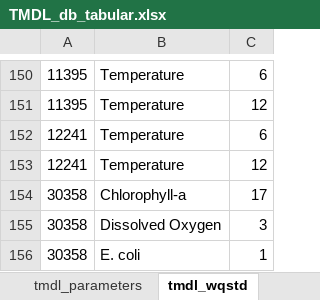
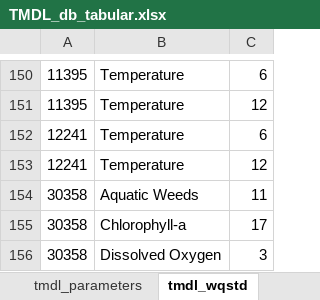
Before and after one commit to DEQrmichie/odeqtmdl, an Excel workbook: data_raw/TMDL_db_tabular.xlsx, sheet tmdl_wqstd, drawn as a sheet; only a part is shown, gaps mark what is left out; the shorter side is filled out with more unchanged rows; values as stored, in another font and other column widths than the file's, no borders; the diff names each change by its address in the sheet, - before the commit and + after, or states it on an @@ line.

```diff
--- a/data_raw/TMDL_db_tabular.xlsx (sheet tmdl_wqstd)
+++ b/data_raw/TMDL_db_tabular.xlsx (sheet tmdl_wqstd)
+row 154: 30358 | Aquatic Weeds | 11
```
Also changed, not shown: sheet mapping_list, sheet tmdl_parameters, 12 other files.
